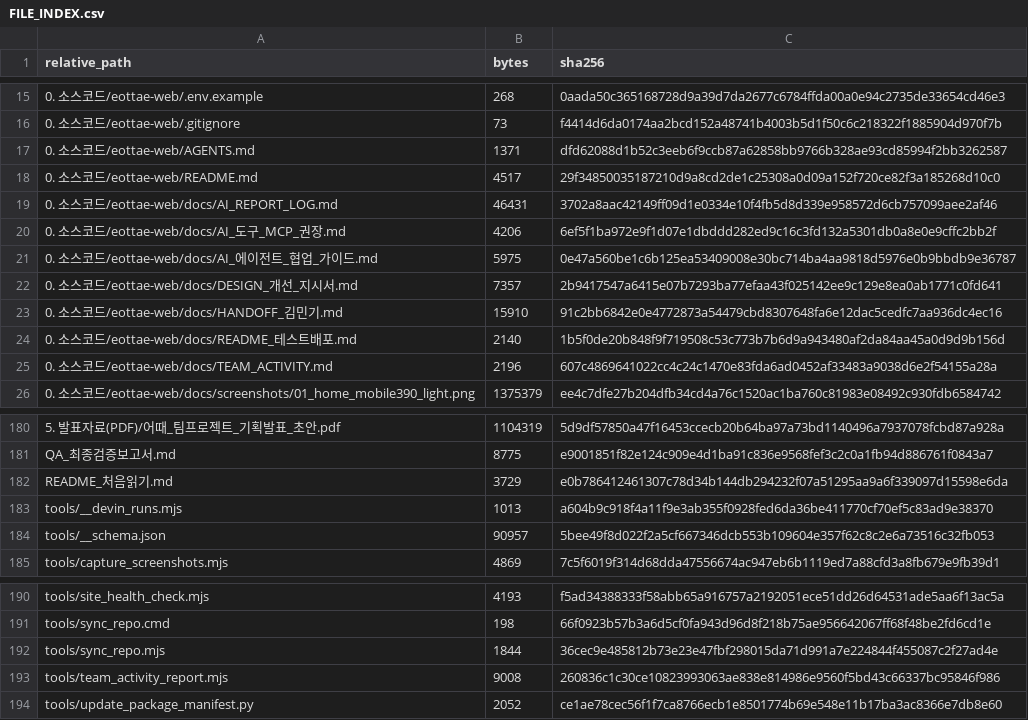
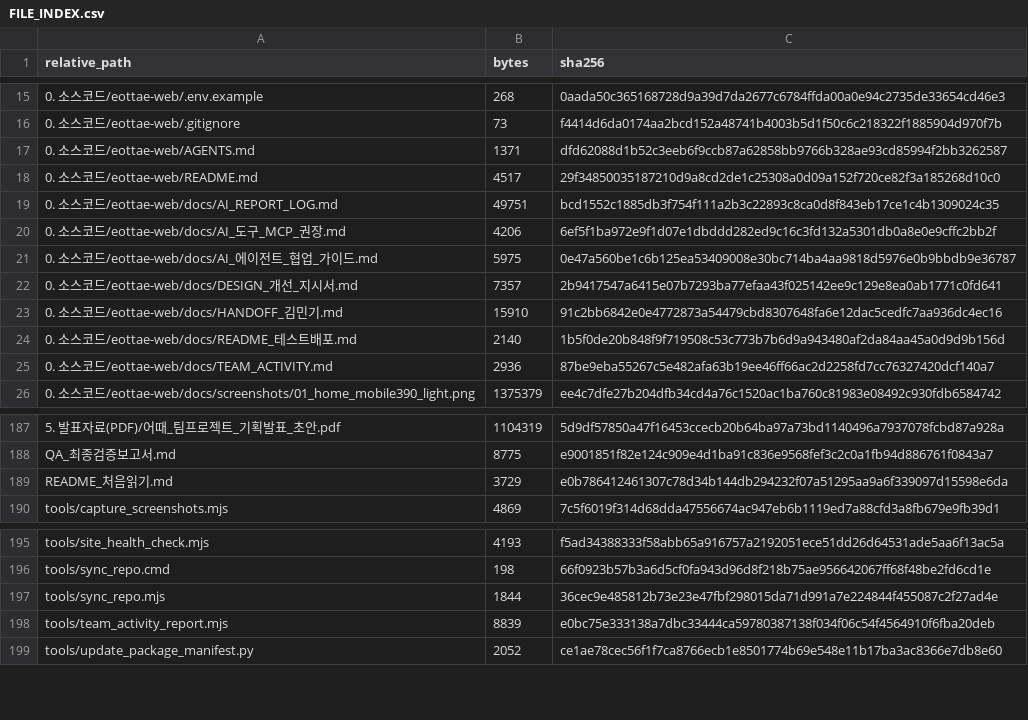
Before and after one commit to sterran123/eottae, a CSV file: FILE_INDEX.csv, drawn as a sheet; only a part is shown, gaps mark what is left out; the diff covers the shown part only.

```diff
--- a/FILE_INDEX.csv
+++ b/FILE_INDEX.csv
@@ -18,3 +18,3 @@
 0. 소스코드/eottae-web/README.md,4517,29f34850035187210d9a8cd2de1c25308a0d09a152f720ce82f3a185268d10c0
-0. 소스코드/eottae-web/docs/AI_REPORT_LOG.md,46431,3702a8aac42149ff09d1e0334e10f4fb5d8d339e958572d6cb757099aee2af46
+0. 소스코드/eottae-web/docs/AI_REPORT_LOG.md,49751,bcd1552c1885db3f754f111a2b3c22893c8ca0d8f843eb17ce1c4b1309024c35
 0. 소스코드/eottae-web/docs/AI_도구_MCP_권장.md,4206,6ef5f1ba972e9f1d07e1dbddd282ed9c16c3fd132a5301db0a8e0e9cffc2bb2f
@@ -24,3 +24,3 @@
 0. 소스코드/eottae-web/docs/README_테스트배포.md,2140,1b5f0de20b848f9f719508c53c773b7b6d9a943480af2da84aa45a0d9d9b156d
-0. 소스코드/eottae-web/docs/TEAM_ACTIVITY.md,2196,607c4869641022cc4c24c1470e83fda6ad0452af33483a9038d6e2f54155a28a
+0. 소스코드/eottae-web/docs/TEAM_ACTIVITY.md,2936,87be9eba55267c5e482afa63b19ee46ff66ac2d2258fd7cc76327420dcf140a7
 0. 소스코드/eottae-web/docs/screenshots/01_home_mobile390_light.png,1375379,ee4c7dfe27b204dfb34cd4a76c1520ac1ba760c81983e08492c930fdb6584742
@@ -182,4 +189,2 @@ QA_최종검증보고서.md,8775,e9001851f82e124c909e4d1ba91c836e9568fef3c2c0a1f
 README_처음읽기.md,3729,e0b786412461307c78d34b144db294232f07a51295aa9a6f339097d15598e6da
-tools/__devin_runs.mjs,1013,a604b9c918f4a11f9e3ab355f0928fed6da36be411770cf70ef5c83ad9e38370
-tools/__schema.json,90957,5bee49f8d022f2a5cf667346dcb553b109604e357f62c8c2e6a73516c32fb053
 tools/capture_screenshots.mjs,4869,7c5f6019f314d68dda47556674ac947eb6b1119ed7a88cfd3a8fb679e9fb39d1
@@ -192,3 +197,3 @@ tools/sync_repo.cmd,198,66f0923b57b3a6d5cf0fa943d96d8f218b75ae956642067ff68f48be
 tools/sync_repo.mjs,1844,36cec9e485812b73e23e47fbf298015da71d991a7e224844f455087c2f27ad4e
-tools/team_activity_report.mjs,9008,260836c1c30ce10823993063ae838e814986e9560f5bd43c66337bc95846f986
+tools/team_activity_report.mjs,8839,e0bc75e333138a7dbc33444ca59780387138f034f06c54f4564910f6fba20deb
 tools/update_package_manifest.py,2052,ce1ae78cec56f1f7ca8766ecb1e8501774b69e548e11b17ba3ac8366e7db8e60
```
Also changed, not shown: 7 added rows and 18 edited cells elsewhere in this file, 2 other files.
